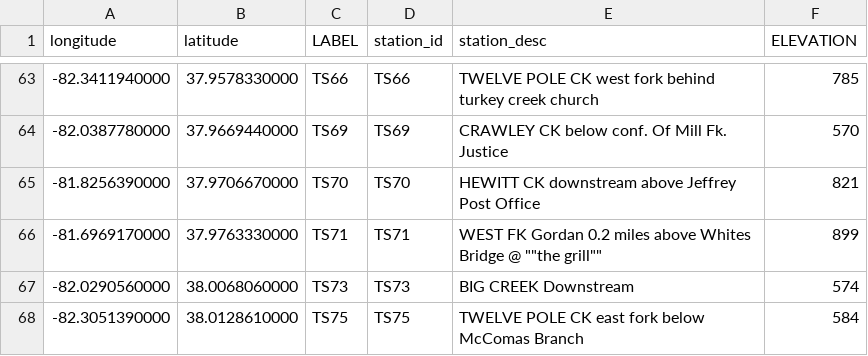
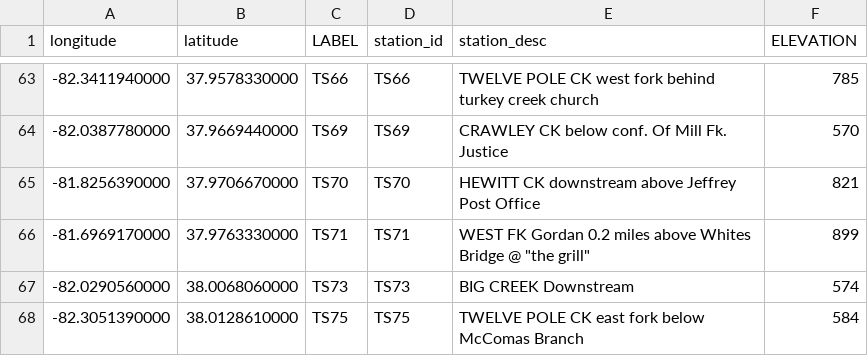
Before and after one commit to bonnerjf33/TS_Data_Web_App, a CSV file: gm_export_TS_Location.csv, drawn as a sheet; only a part is shown, gaps mark what is left out.

Commit message:
Update gm_export_TS_Location.csv

```diff
--- a/gm_export_TS_Location.csv
+++ b/gm_export_TS_Location.csv
@@ -65,3 +65,3 @@ longitude,latitude,LABEL,station_id,station_desc,ELEVATION
 -81.8256390000,37.9706670000,TS70,TS70,HEWITT CK downstream above Jeffrey Post Office,821
--81.6969170000,37.9763330000,TS71,TS71,WEST FK Gordan 0.2 miles above Whites Bridge @ ""the grill"",899
+-81.6969170000,37.9763330000,TS71,TS71,WEST FK Gordan 0.2 miles above Whites Bridge @ "the grill",899
 -82.0290560000,38.0068060000,TS73,TS73,BIG CREEK Downstream,574
```
